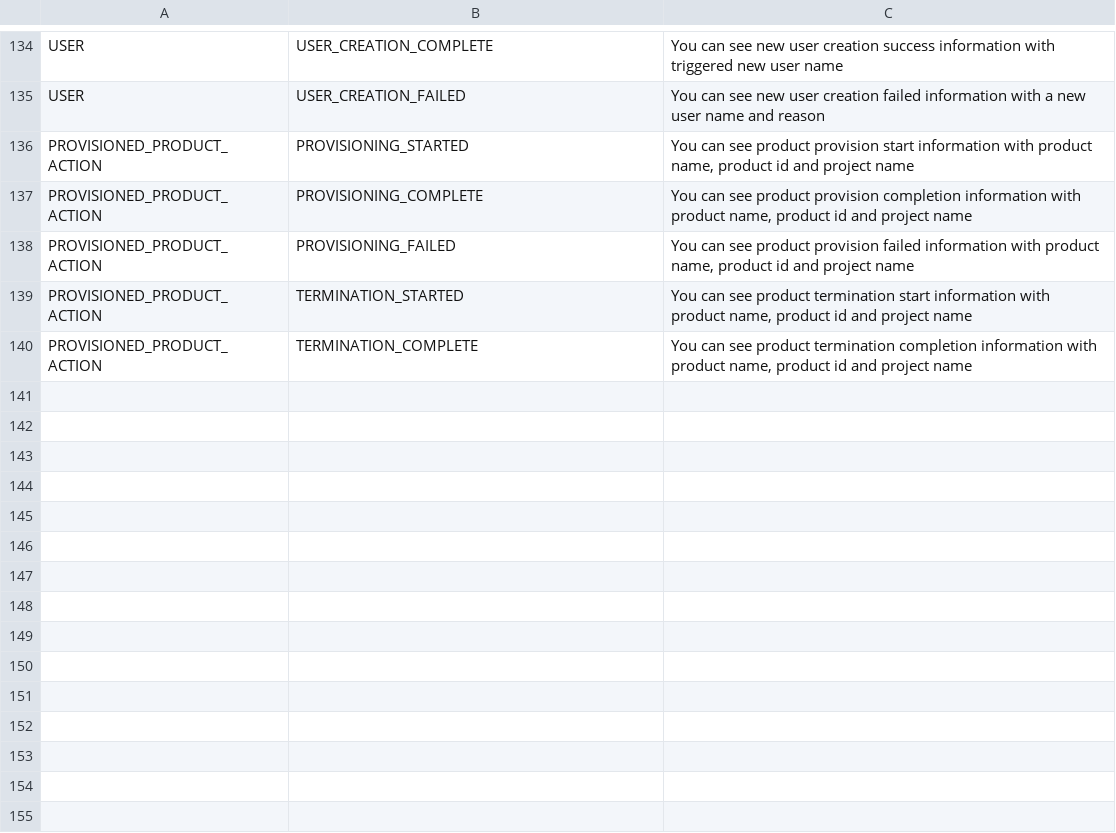
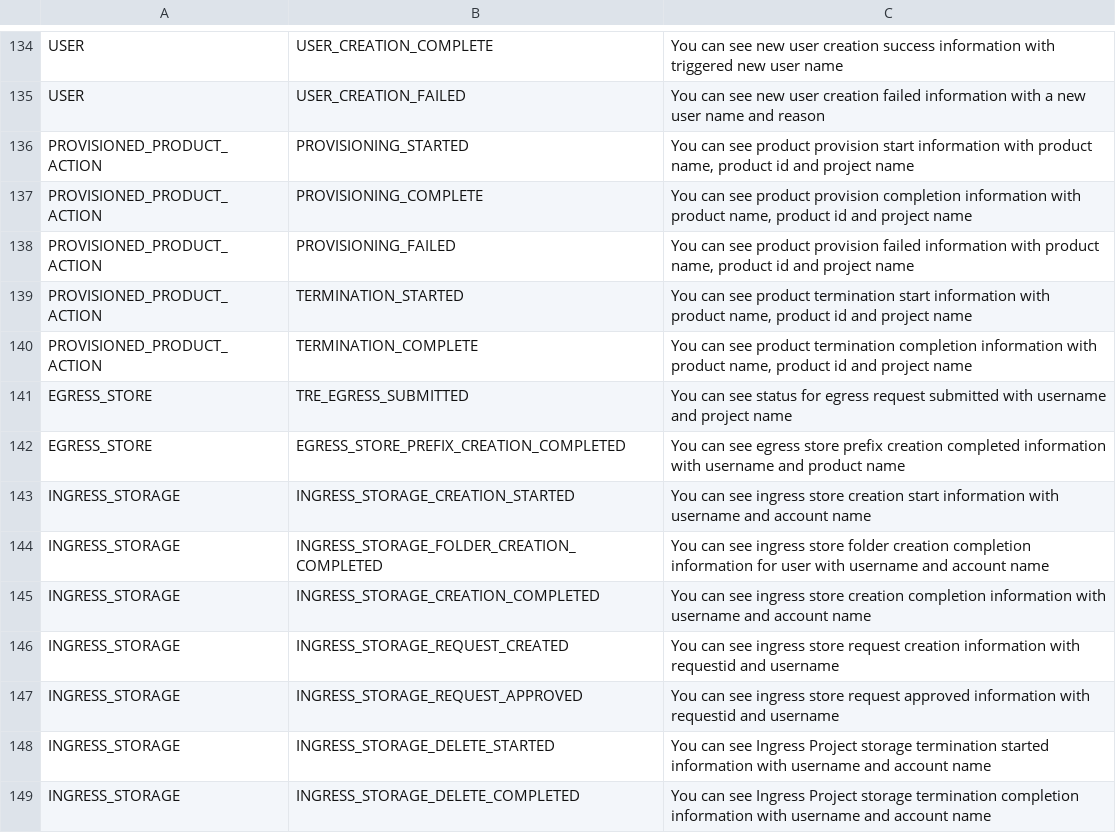
Before and after one commit to RLOpenCatalyst/rg-doc, a CSV file: source/AppendixD.csv, drawn as a sheet; only a part is shown, gaps mark what is left out; the diff names each change by its address in the sheet, - before the commit and + after, or states it on an @@ line.

```diff
--- a/source/AppendixD.csv
+++ b/source/AppendixD.csv
+row 141: EGRESS_STORE | TRE_EGRESS_SUBMITTED | You can see status for egress request submitted with username and project name
+row 142: EGRESS_STORE | EGRESS_STORE_PREFIX_CREATION_COMPLETED | You can see egress store prefix creation completed information with username and product name
+row 143: INGRESS_STORAGE | INGRESS_STORAGE_CREATION_STARTED | You can see ingress store creation start information with username and account name
+row 144: INGRESS_STORAGE | INGRESS_STORAGE_FOLDER_CREATION_COMPLETED | You can see ingress store folder creation completion information for user with username and account name
+row 145: INGRESS_STORAGE | INGRESS_STORAGE_CREATION_COMPLETED | You can see ingress store creation completion information with username and account name
+row 146: INGRESS_STORAGE | INGRESS_STORAGE_REQUEST_CREATED | You can see ingress store request creation information with requestid and username
+row 147: INGRESS_STORAGE | INGRESS_STORAGE_REQUEST_APPROVED | You can see ingress store request approved information with requestid and username
+row 148: INGRESS_STORAGE | INGRESS_STORAGE_DELETE_STARTED | You can see Ingress Project storage termination started information with username and account name
+row 149: INGRESS_STORAGE | INGRESS_STORAGE_DELETE_COMPLETED | You can see Ingress Project storage termination completion information with username and account name
```
Also changed, not shown: source/AppendixE.csv, source/AppendixF.csv, 13 other files.
